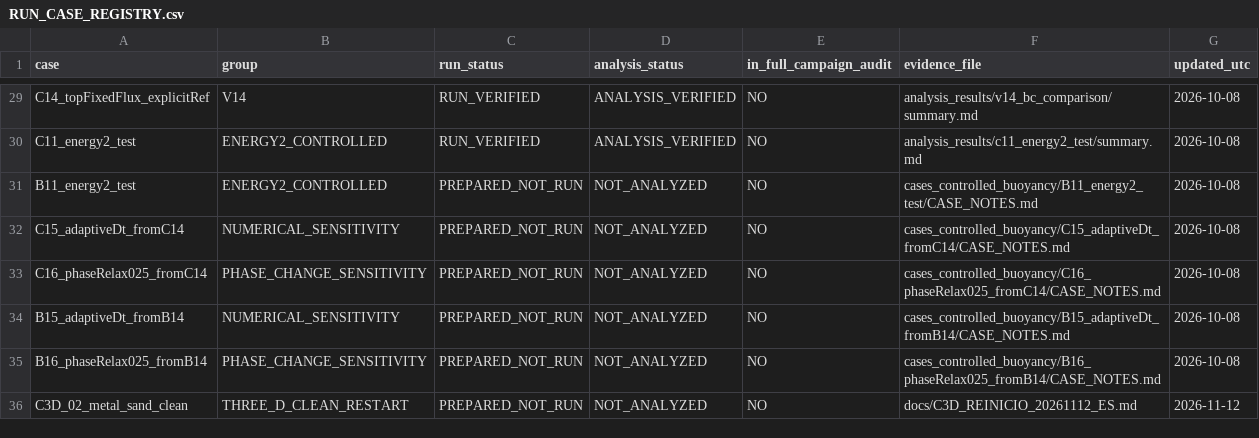
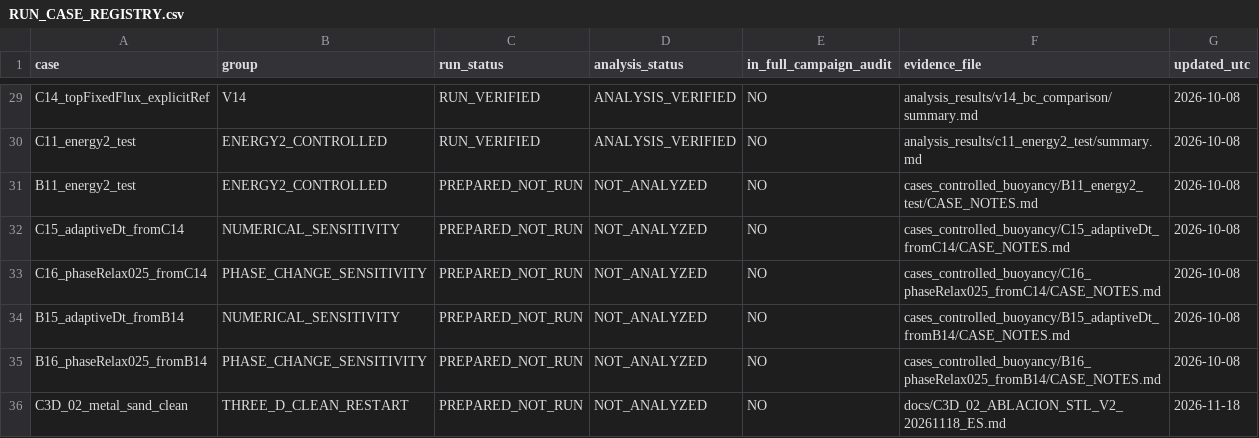
Before and after one commit to michels-lab/MasterProject, a CSV file: RUN_CASE_REGISTRY.csv, drawn as a sheet; only a part is shown, gaps mark what is left out.

Commit message:
docs(registry): point C3D-02 CFD-unrun status to measured November 18 mesh evidence

```diff
--- a/RUN_CASE_REGISTRY.csv
+++ b/RUN_CASE_REGISTRY.csv
@@ -35,2 +35,2 @@ B15_adaptiveDt_fromB14,NUMERICAL_SENSITIVITY,PREPARED_NOT_RUN,NOT_ANALYZED,NO,ca
 B16_phaseRelax025_fromB14,PHASE_CHANGE_SENSITIVITY,PREPARED_NOT_RUN,NOT_ANALYZED,NO,cases_controlled_buoyancy/B16_phaseRelax025_fromB14/CASE_NOTES.md,2026-10-08
-C3D_02_metal_sand_clean,THREE_D_CLEAN_RESTART,PREPARED_NOT_RUN,NOT_ANALYZED,NO,docs/C3D_REINICIO_20261112_ES.md,2026-11-12
+C3D_02_metal_sand_clean,THREE_D_CLEAN_RESTART,PREPARED_NOT_RUN,NOT_ANALYZED,NO,docs/C3D_02_ABLACION_STL_V2_20261118_ES.md,2026-11-18
```
